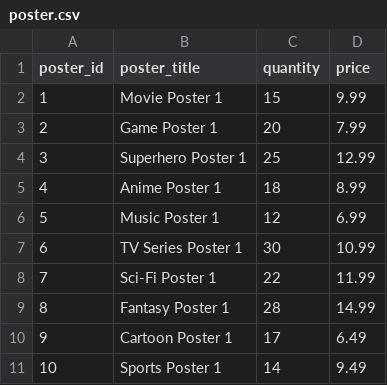
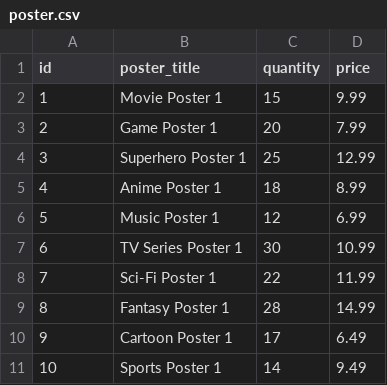
Before and after one commit to zagui440s/personalCP, a CSV file: 6-SQL/1-schemadesign/example/data/poster.csv, drawn as a sheet.

```diff
--- a/6-SQL/1-schemadesign/example/data/poster.csv
+++ b/6-SQL/1-schemadesign/example/data/poster.csv
@@ -1,2 +1,2 @@
-poster_id,poster_title,quantity,price
+id,poster_title,quantity,price
 1,Movie Poster 1,15,9.99
```
Also changed, not shown: 6-SQL/1-schemadesign/example/data/action_figure.csv, 6-SQL/1-schemadesign/example/data/employee.csv, 5 other files.
